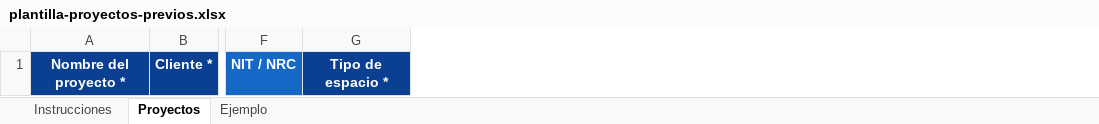
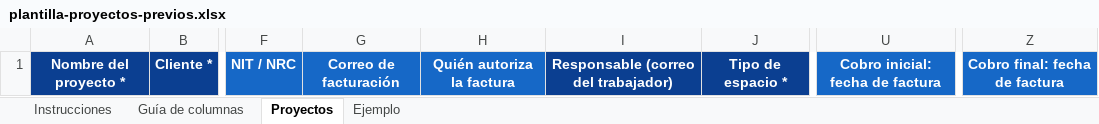
Before and after one commit to OrlandoH009/Conserca, an Excel workbook: public/plantilla-proyectos-previos.xlsx, sheet Proyectos, drawn as a sheet; only a part is shown, gaps mark what is left out; values as stored, in another font and other column widths than the file's, no borders; the diff names each change by its address in the sheet, - before the commit and + after, or states it on an @@ line.

Commit message:
Cambios finales de conserca

```diff
--- a/public/plantilla-proyectos-previos.xlsx (sheet Proyectos)
+++ b/public/plantilla-proyectos-previos.xlsx (sheet Proyectos)
+sheet tab: Guía de columnas
+column G, row 1: Correo de facturación
+column H, row 1: Quién autoriza la factura
+column I, row 1: Responsable (correo del trabajador)
+column U, row 1: Cobro inicial: fecha de factura
+column Z, row 1: Cobro final: fecha de factura
```
Also changed, not shown: sheet Ejemplo, sheet Instrucciones, 8 other files.
